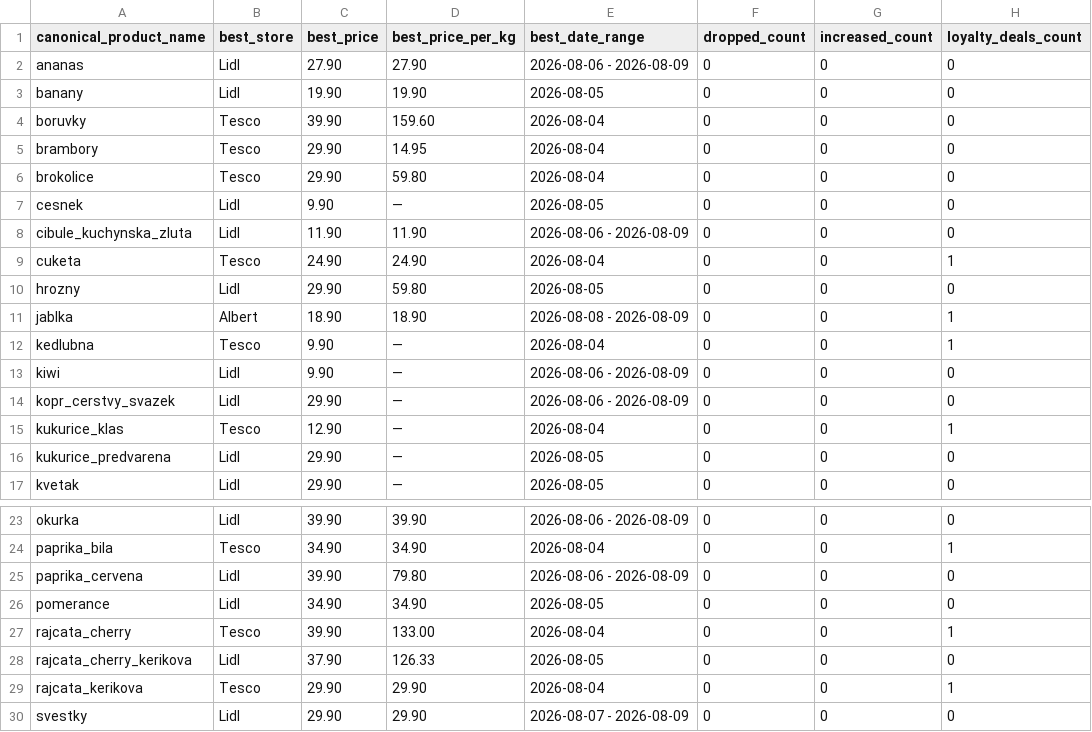
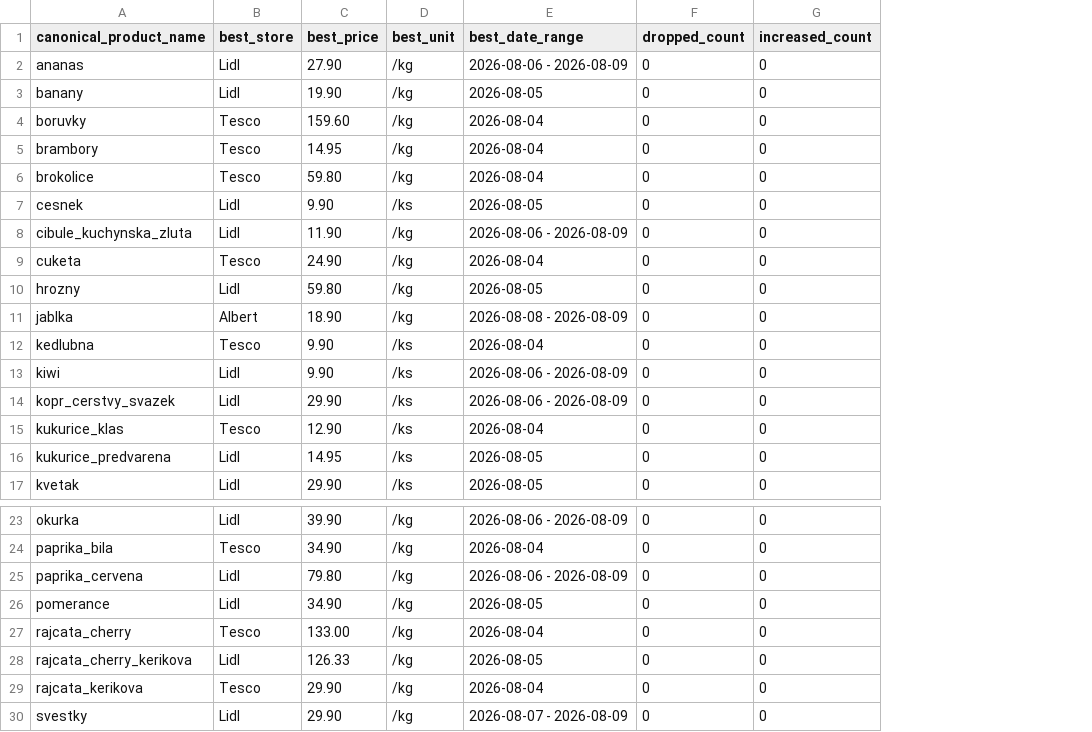
Before and after one commit to michaltomco/grocery-scraper, a CSV file: price_report.csv, drawn as a sheet; only a part is shown, gaps mark what is left out; removed rows and columns are numbered as before the commit, all else as after; the diff names each change by its address in the sheet, - before the commit and + after, or states it on an @@ line.

```diff
--- a/price_report.csv
+++ b/price_report.csv
-column D (best_price_per_kg), rows 2-17: 27.90 | 19.90 | 159.60 | 14.95 | 59.80 | — | 11.90 | 24.90 | 59.80 | 18.90 | — | — | — | — | — | —; rows 23-30: 39.90 | 34.90 | 79.80 | 34.90 | 133.00 | 126.33 | 29.90 | 29.90
+column D (best_unit), rows 2-17: /kg | /kg | /kg | /kg | /kg | /ks | /kg | /kg | /kg | /kg | /ks | /ks | /ks | /ks | /ks | /ks; rows 23-30: all /kg
-column H (loyalty_deals_count), rows 2-17: 0 | 0 | 0 | 0 | 0 | 0 | 0 | 1 | 0 | 1 | 1 | 0 | 0 | 1 | 0 | 0; rows 23-30: 0 | 1 | 0 | 0 | 1 | 0 | 1 | 0
-C4 (best_price): 39.90
+C4 (best_price): 159.60
-C5 (best_price): 29.90
+C5 (best_price): 14.95
-C6 (best_price): 29.90
+C6 (best_price): 59.80
-C10 (best_price): 29.90
+C10 (best_price): 59.80
-C16 (best_price): 29.90
+C16 (best_price): 14.95
-C25 (best_price): 39.90
+C25 (best_price): 79.80
-C27 (best_price): 39.90
+C27 (best_price): 133.00
-C28 (best_price): 37.90
+C28 (best_price): 126.33
```
Also changed, not shown: 1 other file.
